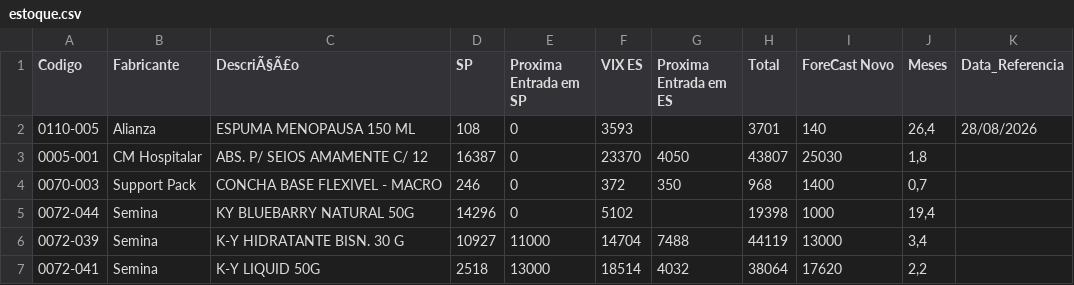
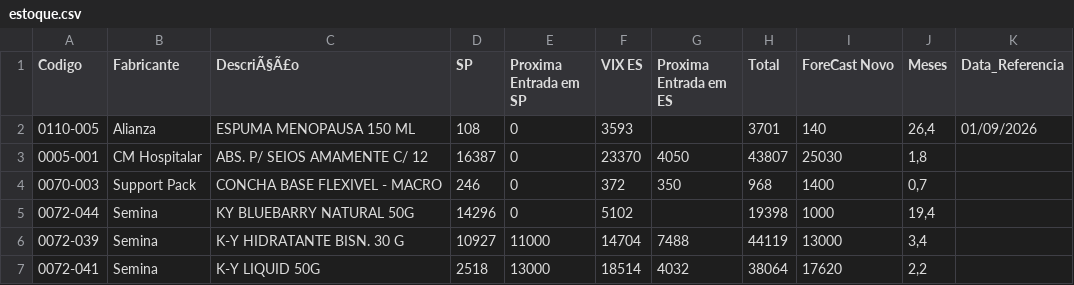
Before and after one commit to GabrielSalim7/Estoque, a CSV file: estoque.csv, drawn as a sheet; only a part is shown.

Commit message:
estoque.csv

```diff
--- a/estoque.csv
+++ b/estoque.csv
@@ -1,3 +1,3 @@
 Codigo,Fabricante ,DescriÃ§Ã£o,SP,Proxima Entrada em SP,VIX ES,Proxima Entrada em ES,Total,ForeCast Novo,Meses,Data_Referencia
-0110-005,Alianza,ESPUMA MENOPAUSA 150 ML,108,0,3593,,3701,140,"26,4",28/08/2026
+0110-005,Alianza,ESPUMA MENOPAUSA 150 ML,108,0,3593,,3701,140,"26,4",01/09/2026
 0005-001,CM Hospitalar,ABS. P/ SEIOS AMAMENTE C/ 12,16387,0,23370,4050,43807,25030,"1,8",
```
